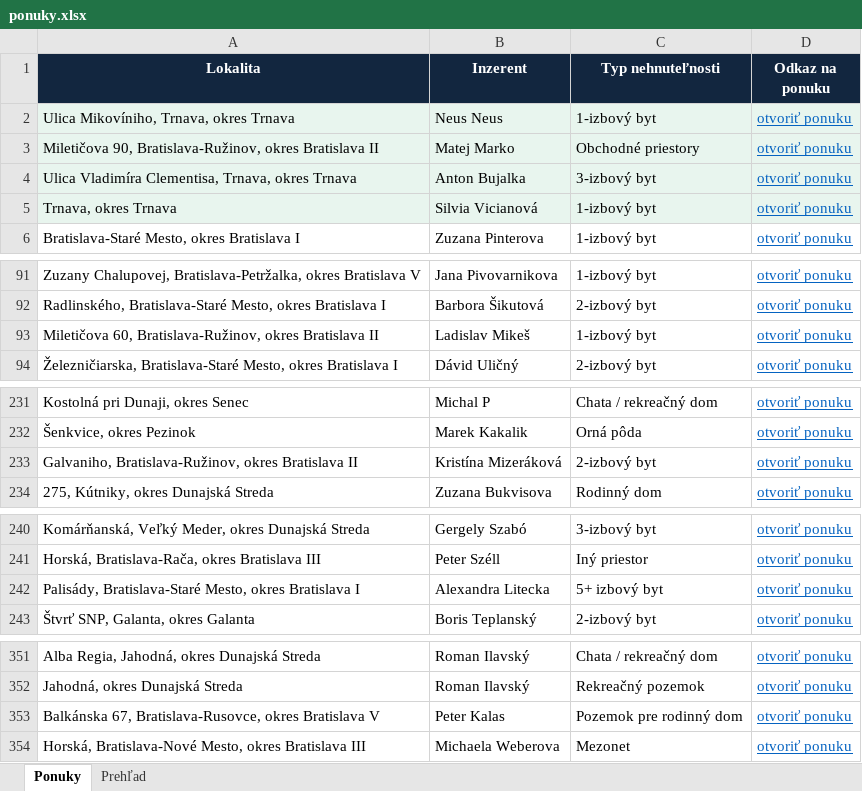
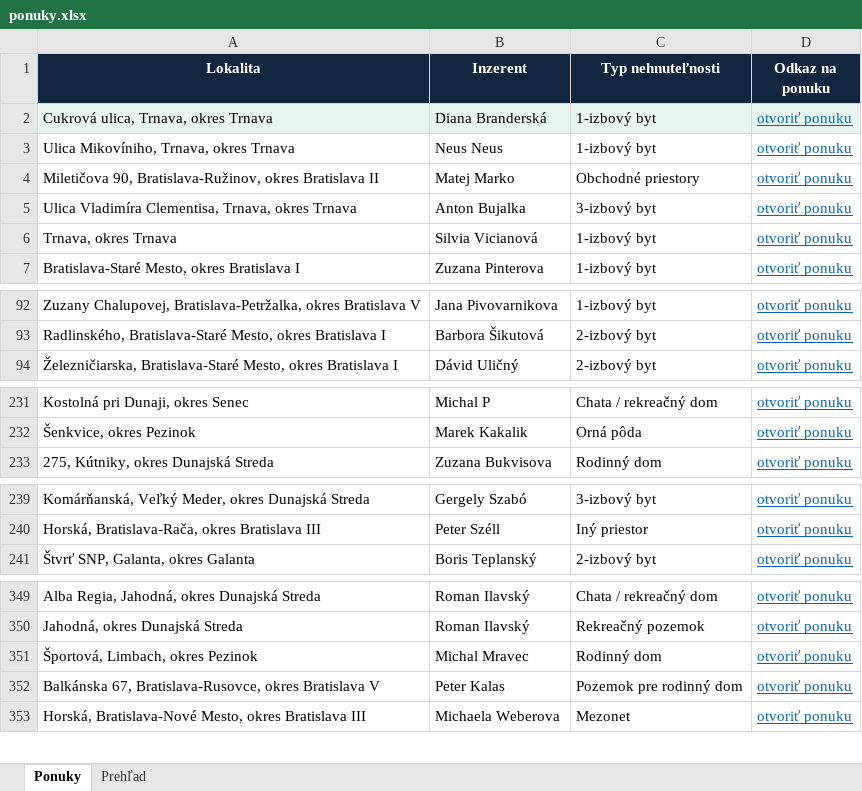
Before and after one commit to mrkubis-nest/nehnutelnosti-scraper, an Excel workbook: public/ponuky.xlsx, sheet Ponuky, drawn as a sheet; only a part is shown, gaps mark what is left out; values as stored, in another font and other column widths than the file's, no borders; removed rows and columns are numbered as before the commit, all else as after; the diff covers the shown part only; the diff names each change by its address in the sheet, - before the commit and + after, or states it on an @@ line.

```diff
--- a/public/ponuky.xlsx (sheet Ponuky)
+++ b/public/ponuky.xlsx (sheet Ponuky)
+row 2: Cukrová ulica, Trnava, okres Trnava | Diana Branderská | 1-izbový byt | otvoriť ponuku
-A3:D6 fill: #E8F5EE
+A3:D6 fill: none
-row 93: Miletičova 60, Bratislava-Ružinov, okres Bratislava II | Ladislav Mikeš | 1-izbový byt | otvoriť ponuku
-row 233: Galvaniho, Bratislava-Ružinov, okres Bratislava II | Kristína Mizeráková | 2-izbový byt | otvoriť ponuku
-row 242: Palisády, Bratislava-Staré Mesto, okres Bratislava I | Alexandra Litecka | 5+ izbový byt | otvoriť ponuku
+row 351: Športová, Limbach, okres Pezinok | Michal Mravec | Rodinný dom | otvoriť ponuku
```
Also changed, not shown: 2 removed rows and cell formats elsewhere in this sheet, sheet Prehľad, 2 other files.
